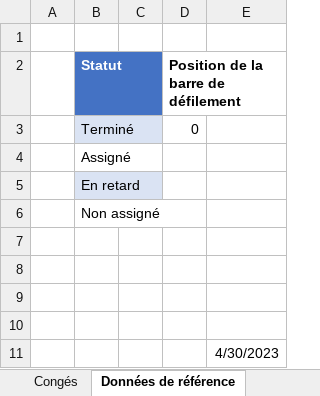
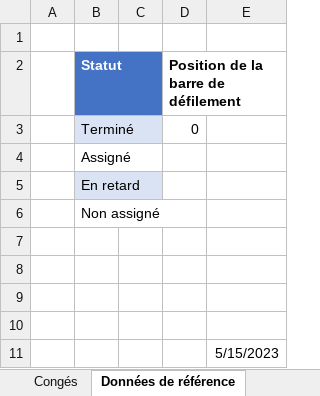
Before and after one commit to wowwowster/my-chess-game, an Excel workbook: CHEFFERIE DE PROJET/EXCEL/chantier après réception kit payant/WBS Gantt C.xlsm, sheet Données de référence, drawn as a sheet; values as stored, in another font and other column widths than the file's, no borders; the diff names each change by its address in the sheet, - before the commit and + after, or states it on an @@ line.

```diff
--- a/CHEFFERIE DE PROJET/EXCEL/chantier après réception kit payant/WBS Gantt C.xlsm (sheet Données de référence)
+++ b/CHEFFERIE DE PROJET/EXCEL/chantier après réception kit payant/WBS Gantt C.xlsm (sheet Données de référence)
-E11: 4/30/2023
+E11: 5/15/2023
```
Also changed, not shown: charts or pictures, 3 other files.
